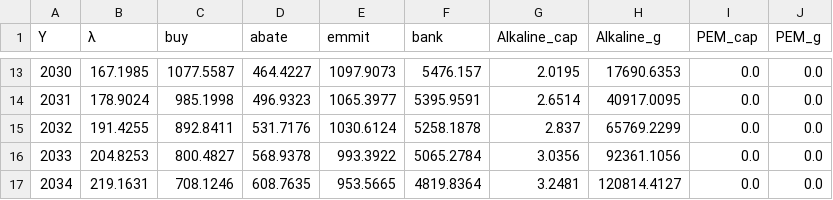
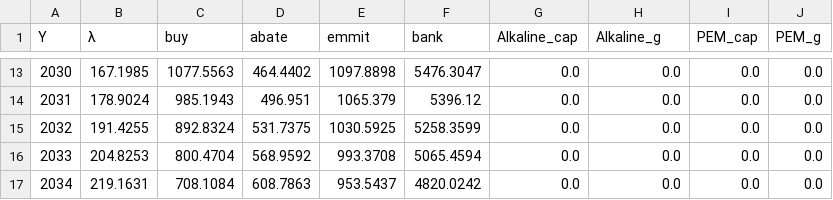
Before and after one commit to AlexanderHoogsteyn/GreenIndustrialProduction, a CSV file: results/scenario_3.csv, drawn as a sheet; only a part is shown, gaps mark what is left out; the diff covers the shown part only.

```diff
--- a/results/scenario_3.csv
+++ b/results/scenario_3.csv
@@ -13,5 +13,5 @@ Y,λ,buy,abate,emmit,bank,Alkaline_cap,Alkaline_g,PEM_cap,PEM_g
-2030,167.1985,1077.5587,464.4227,1097.9073,5476.157,2.0195,17690.6353,0.0,0.0
-2031,178.9024,985.1998,496.9323,1065.3977,5395.9591,2.6514,40917.0095,0.0,0.0
-2032,191.4255,892.8411,531.7176,1030.6124,5258.1878,2.837,65769.2299,0.0,0.0
-2033,204.8253,800.4827,568.9378,993.3922,5065.2784,3.0356,92361.1056,0.0,0.0
-2034,219.1631,708.1246,608.7635,953.5665,4819.8364,3.2481,120814.4127,0.0,0.0
+2030,167.1985,1077.5563,464.4402,1097.8898,5476.3047,0.0,0.0,0.0,0.0
+2031,178.9024,985.1943,496.951,1065.379,5396.12,0.0,0.0,0.0,0.0
+2032,191.4255,892.8324,531.7375,1030.5925,5258.3599,0.0,0.0,0.0,0.0
+2033,204.8253,800.4704,568.9592,993.3708,5065.4594,0.0,0.0,0.0,0.0
+2034,219.1631,708.1084,608.7863,953.5437,4820.0242,0.0,0.0,0.0,0.0
```
Also changed, not shown: 125 edited cells elsewhere in this file, results/scenario_1.csv, results/scenario_2.csv, 13 other files.
